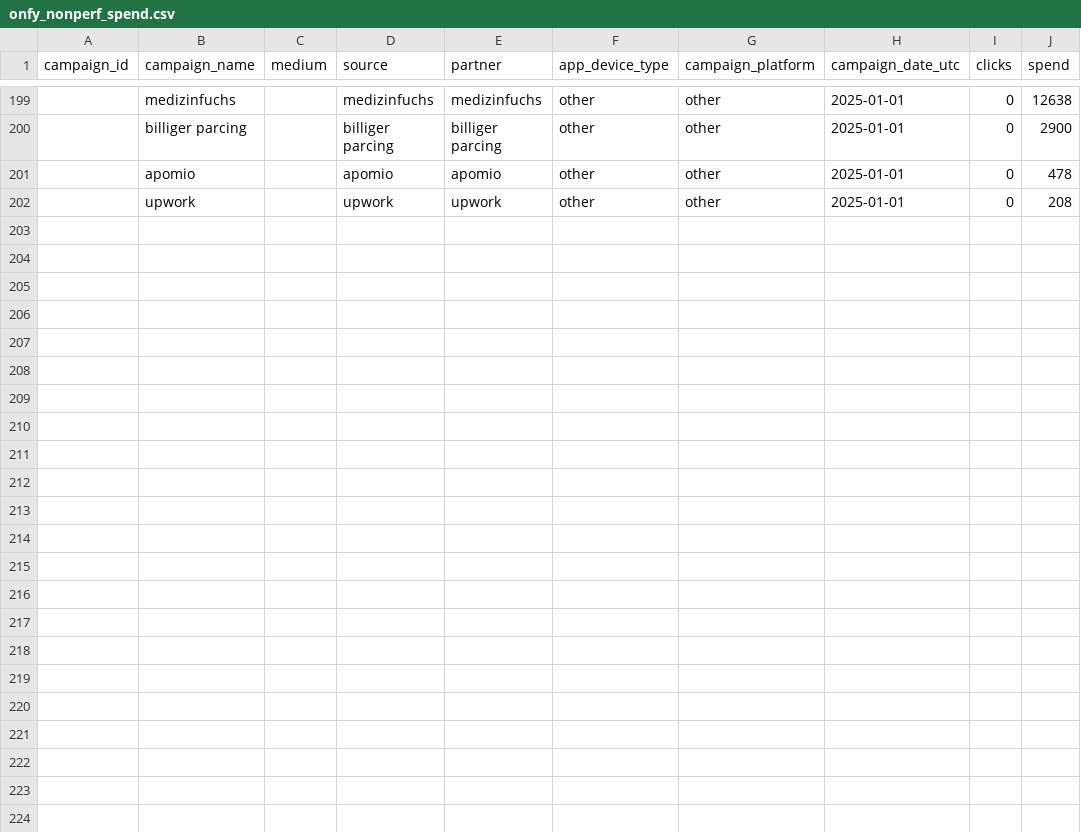
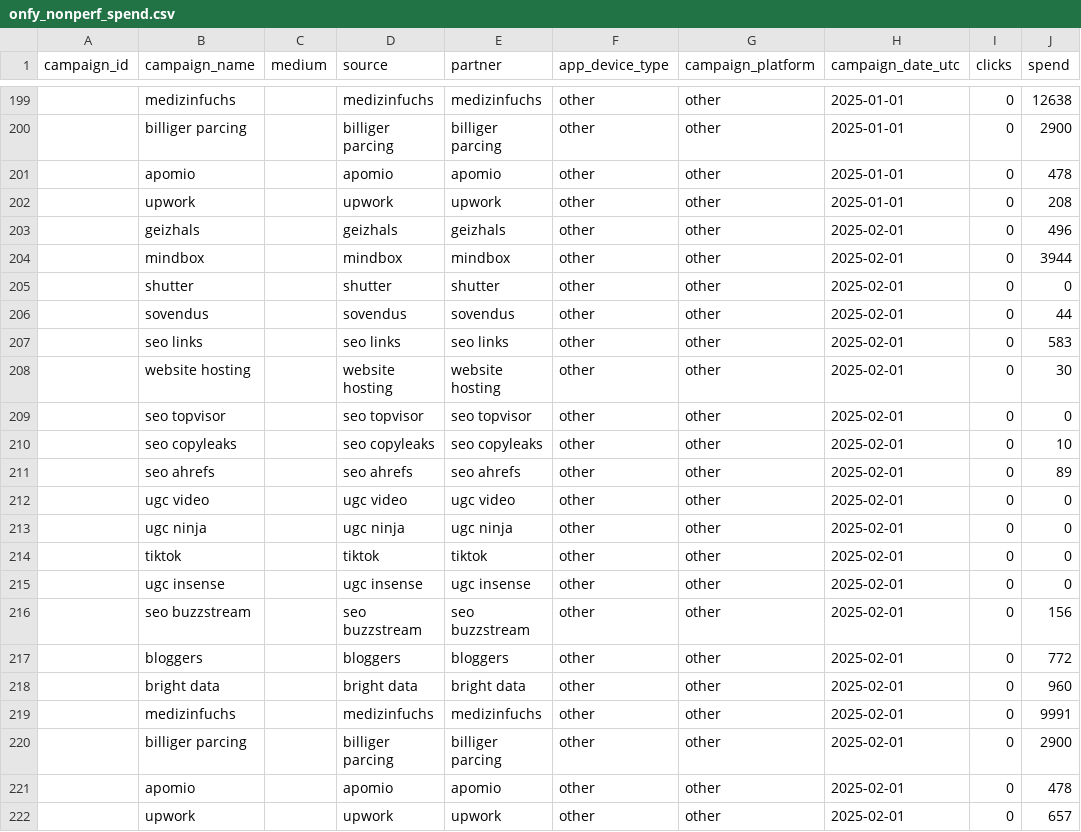
Before and after one commit to david-but-its-daweed/dbt-spark-models, a CSV file: seeds/onfy_nonperf_spend.csv, drawn as a sheet; only a part is shown, gaps mark what is left out.

Commit message:
Update onfy_nonperf_spend.csv (#1393)

```diff
--- a/seeds/onfy_nonperf_spend.csv
+++ b/seeds/onfy_nonperf_spend.csv
@@ -202 +202,21 @@ campaign_id,campaign_name,medium,source,partner,app_device_type,campaign_platfor
 ,upwork,,upwork,upwork,other,other,2025-01-01,0,208
+,geizhals,,geizhals,geizhals,other,other,2025-02-01,0,496
+,mindbox,,mindbox,mindbox,other,other,2025-02-01,0,3944
+,shutter,,shutter,shutter,other,other,2025-02-01,0,0
+,sovendus,,sovendus,sovendus,other,other,2025-02-01,0,44
+,seo links,,seo links,seo links,other,other,2025-02-01,0,583
+,website hosting,,website hosting,website hosting,other,other,2025-02-01,0,30
+,seo topvisor,,seo topvisor,seo topvisor,other,other,2025-02-01,0,0
+,seo copyleaks,,seo copyleaks,seo copyleaks,other,other,2025-02-01,0,10
+,seo ahrefs,,seo ahrefs,seo ahrefs,other,other,2025-02-01,0,89
+,ugc video,,ugc video,ugc video,other,other,2025-02-01,0,0
+,ugc ninja,,ugc ninja,ugc ninja,other,other,2025-02-01,0,0
+,tiktok,,tiktok,tiktok,other,other,2025-02-01,0,0
+,ugc insense,,ugc insense,ugc insense,other,other,2025-02-01,0,0
+,seo buzzstream,,seo buzzstream,seo buzzstream,other,other,2025-02-01,0,156
+,bloggers,,bloggers,bloggers,other,other,2025-02-01,0,772
+,bright data,,bright data,bright data,other,other,2025-02-01,0,960
+,medizinfuchs,,medizinfuchs,medizinfuchs,other,other,2025-02-01,0,9991
+,billiger parcing,,billiger parcing,billiger parcing,other,other,2025-02-01,0,2900
+,apomio,,apomio,apomio,other,other,2025-02-01,0,478
+,upwork,,upwork,upwork,other,other,2025-02-01,0,657
```
